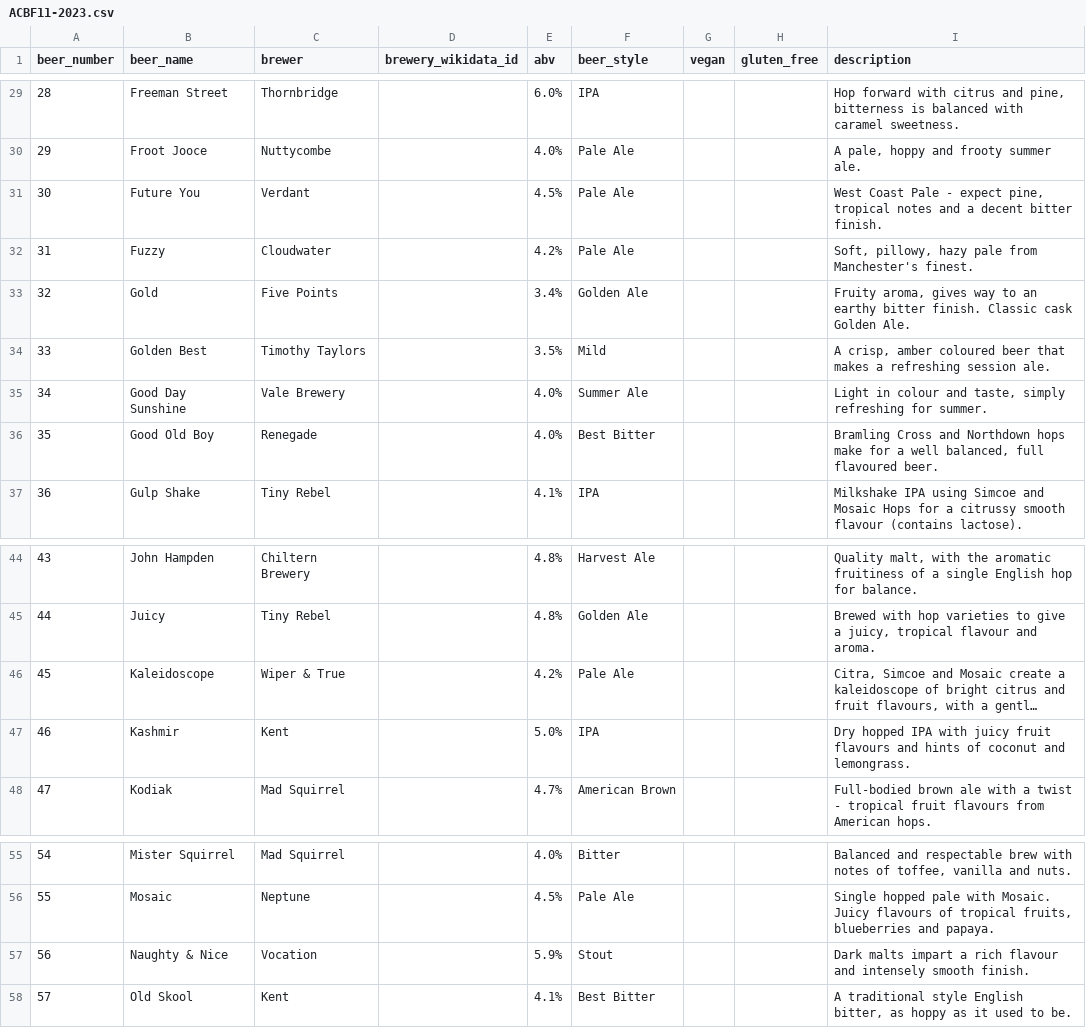
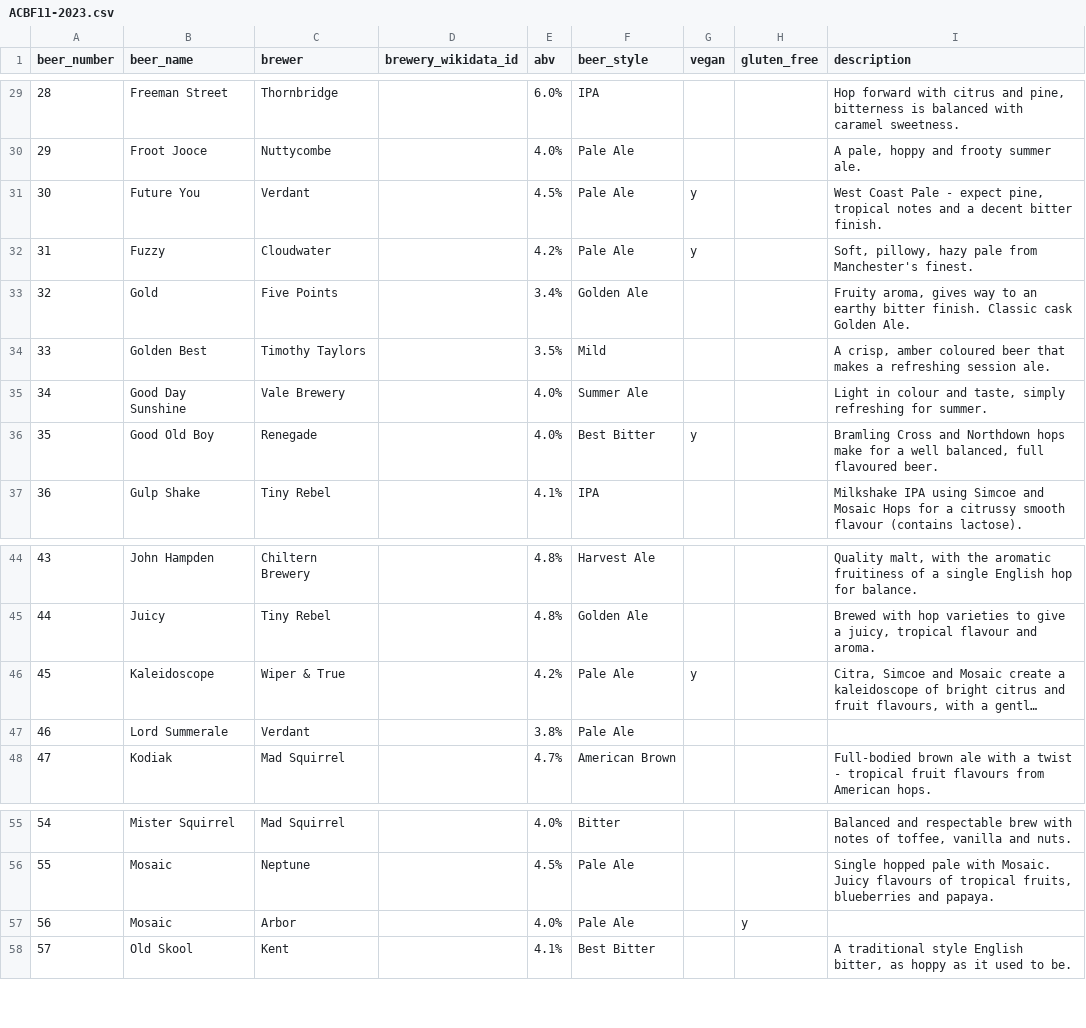
Before and after one commit to guyfawcus/beer-fest.js, a CSV file: public/downloads/ACBF11-2023.csv, drawn as a sheet; only a part is shown, gaps mark what is left out; long unchanged cells end in …; the diff covers the shown part only; the diff names each change by its address in the sheet, - before the commit and + after, or states it on an @@ line.

Commit message:
update beers + add Ve/GF status to ACBF11-2023.csv

```diff
--- a/public/downloads/ACBF11-2023.csv
+++ b/public/downloads/ACBF11-2023.csv
-G31:G32 (vegan): (empty)
+G31:G32 (vegan): y
-G36 (vegan): (empty)
+G36 (vegan): y
-G46 (vegan): (empty)
+G46 (vegan): y
-B47 (beer_name): Kashmir
+B47 (beer_name): Lord Summerale
-C47 (brewer): Kent
+C47 (brewer): Verdant
-E47 (abv): 5.0%
+E47 (abv): 3.8%
-F47 (beer_style): IPA
+F47 (beer_style): Pale Ale
-I47 (description): Dry hopped IPA with juicy fruit flavours and hints of coconut and lemongrass.
+I47 (description): (empty)
-B57 (beer_name): Naughty & Nice
+B57 (beer_name): Mosaic
-C57 (brewer): Vocation
+C57 (brewer): Arbor
-E57 (abv): 5.9%
+E57 (abv): 4.0%
-F57 (beer_style): Stout
+F57 (beer_style): Pale Ale
-H57 (gluten_free): (empty)
+H57 (gluten_free): y
-I57 (description): Dark malts impart a rich flavour and intensely smooth finish.
+I57 (description): (empty)
```
Also changed, not shown: 12 edited cells elsewhere in this file.
